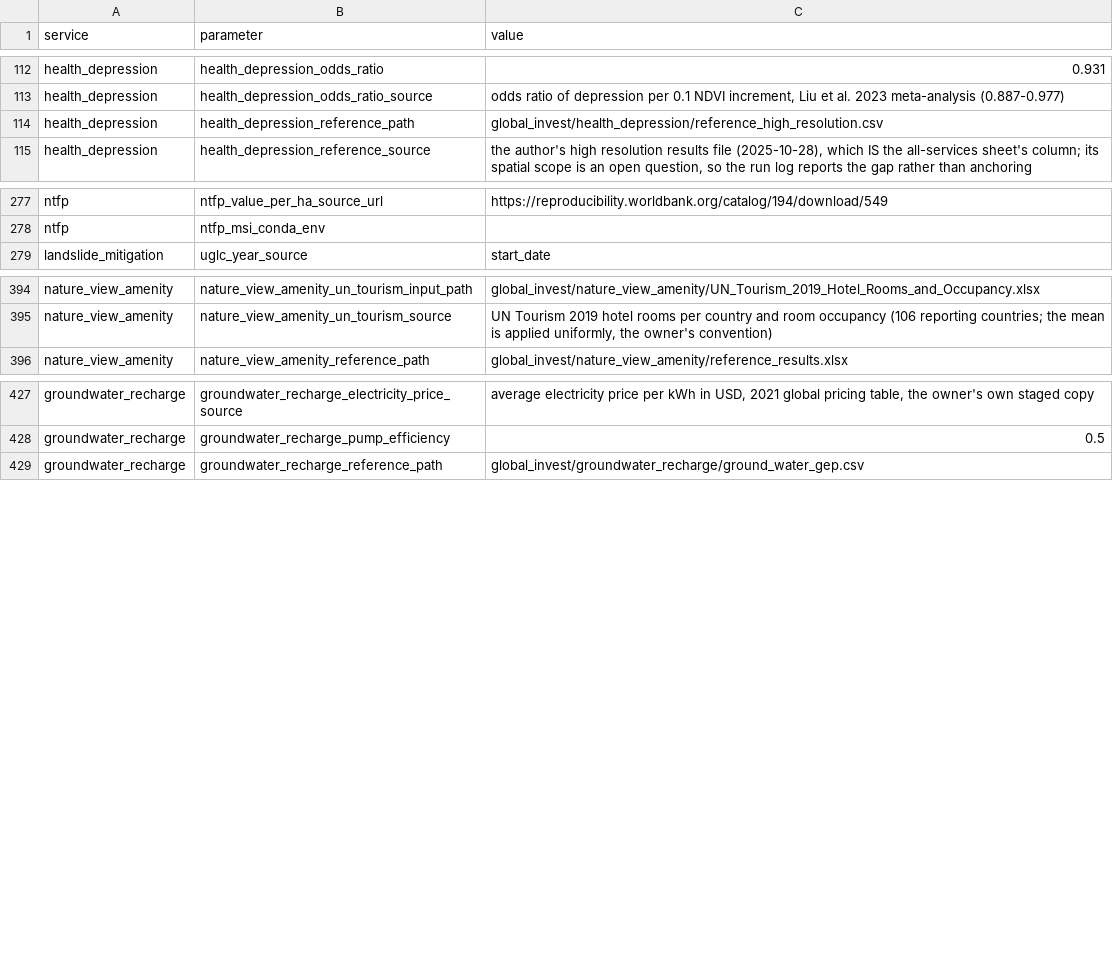
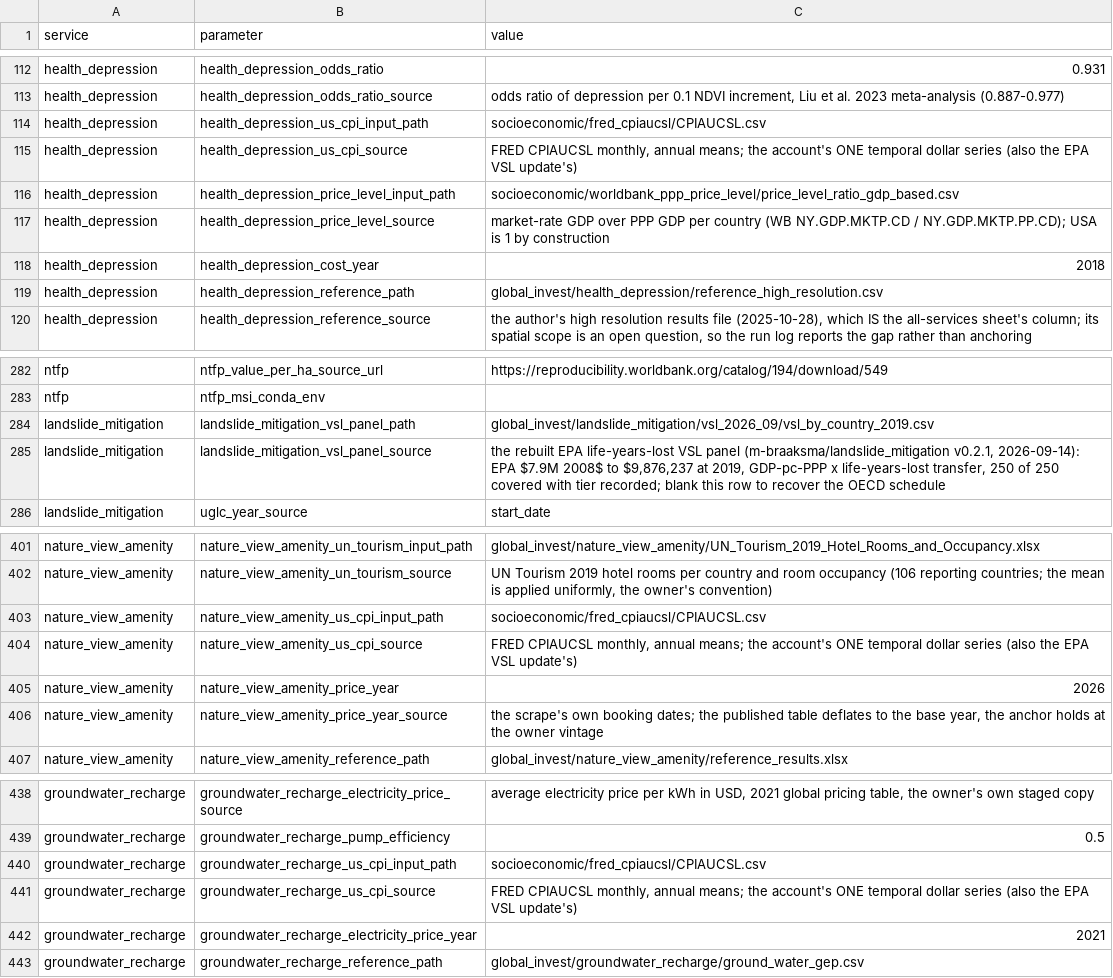
Before and after one commit to NatCapTEEMs/global_invest_dev, a CSV file: global_invest/input_template/es_parameters.csv, drawn as a sheet; only a part is shown, gaps mark what is left out.

Commit message:
one shared dollar convention: CPI deflation and PPP conversion in utilities, applied to groundwater, depression and nature view; landslide priced at the shared EPA VSL panel; one test file per service

```diff
--- a/global_invest/input_template/es_parameters.csv
+++ b/global_invest/input_template/es_parameters.csv
@@ -113,2 +113,7 @@ health_depression,health_depression_odds_ratio,0.931
 health_depression,health_depression_odds_ratio_source,"odds ratio of depression per 0.1 NDVI increment, Liu et al. 2023 meta-analysis (0.887-0.977)"
+health_depression,health_depression_us_cpi_input_path,socioeconomic/fred_cpiaucsl/CPIAUCSL.csv
+health_depression,health_depression_us_cpi_source,"FRED CPIAUCSL monthly, annual means; the account's ONE temporal dollar series (also the EPA VSL update's)"
+health_depression,health_depression_price_level_input_path,socioeconomic/worldbank_ppp_price_level/price_level_ratio_gdp_based.csv
+health_depression,health_depression_price_level_source,"market-rate GDP over PPP GDP per country (WB NY.GDP.MKTP.CD / NY.GDP.MKTP.PP.CD); USA is 1 by construction"
+health_depression,health_depression_cost_year,2018
 health_depression,health_depression_reference_path,global_invest/health_depression/reference_high_resolution.csv
@@ -278,2 +283,4 @@ ntfp,ntfp_value_per_ha_source_url,https://reproducibility.worldbank.org/catalog/
 ntfp,ntfp_msi_conda_env,
+landslide_mitigation,landslide_mitigation_vsl_panel_path,global_invest/landslide_mitigation/vsl_2026_09/vsl_by_country_2019.csv
+landslide_mitigation,landslide_mitigation_vsl_panel_source,"the rebuilt EPA life-years-lost VSL panel (m-braaksma/landslide_mitigation v0.2.1, 2026-09-14): EPA $7.9M 2008$ to $9,876,237 at 2019, GDP-pc-PPP x life-years-lost transfer, 250 of 250 covered with tier recorded; blank this row to recover the OECD schedule"
 landslide_mitigation,uglc_year_source,start_date
@@ -395,2 +402,6 @@ nature_view_amenity,nature_view_amenity_un_tourism_input_path,global_invest/natu
 nature_view_amenity,nature_view_amenity_un_tourism_source,"UN Tourism 2019 hotel rooms per country and room occupancy (106 reporting countries; the mean is applied uniformly, the owner's convention)"
+nature_view_amenity,nature_view_amenity_us_cpi_input_path,socioeconomic/fred_cpiaucsl/CPIAUCSL.csv
+nature_view_amenity,nature_view_amenity_us_cpi_source,"FRED CPIAUCSL monthly, annual means; the account's ONE temporal dollar series (also the EPA VSL update's)"
+nature_view_amenity,nature_view_amenity_price_year,2026
+nature_view_amenity,nature_view_amenity_price_year_source,"the scrape's own booking dates; the published table deflates to the base year, the anchor holds at the owner vintage"
 nature_view_amenity,nature_view_amenity_reference_path,global_invest/nature_view_amenity/reference_results.xlsx
@@ -428,2 +439,5 @@ groundwater_recharge,groundwater_recharge_electricity_price_source,"average elec
 groundwater_recharge,groundwater_recharge_pump_efficiency,0.5
+groundwater_recharge,groundwater_recharge_us_cpi_input_path,socioeconomic/fred_cpiaucsl/CPIAUCSL.csv
+groundwater_recharge,groundwater_recharge_us_cpi_source,"FRED CPIAUCSL monthly, annual means; the account's ONE temporal dollar series (also the EPA VSL update's)"
+groundwater_recharge,groundwater_recharge_electricity_price_year,2021
 groundwater_recharge,groundwater_recharge_reference_path,global_invest/groundwater_recharge/ground_water_gep.csv
```
Also changed, not shown: 17 other files.
